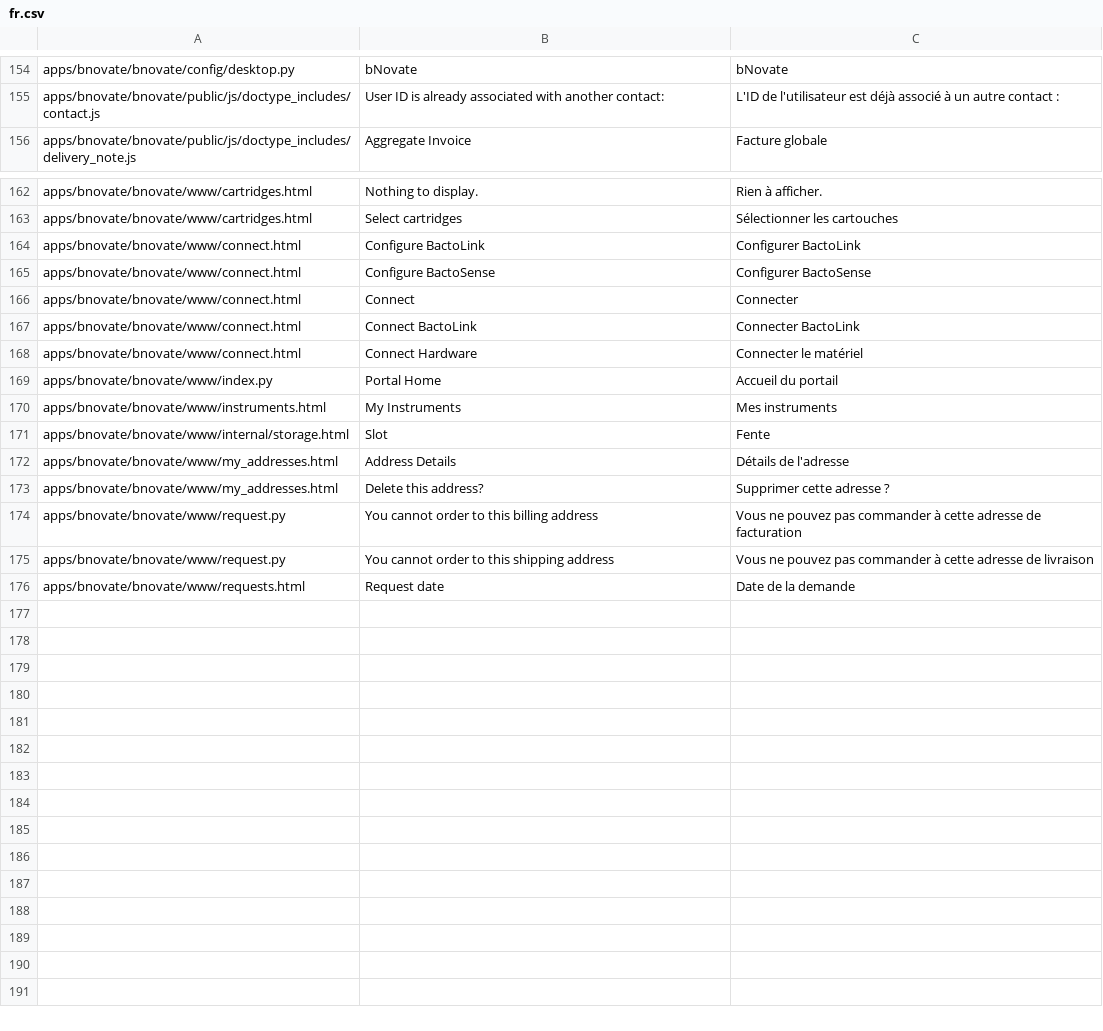
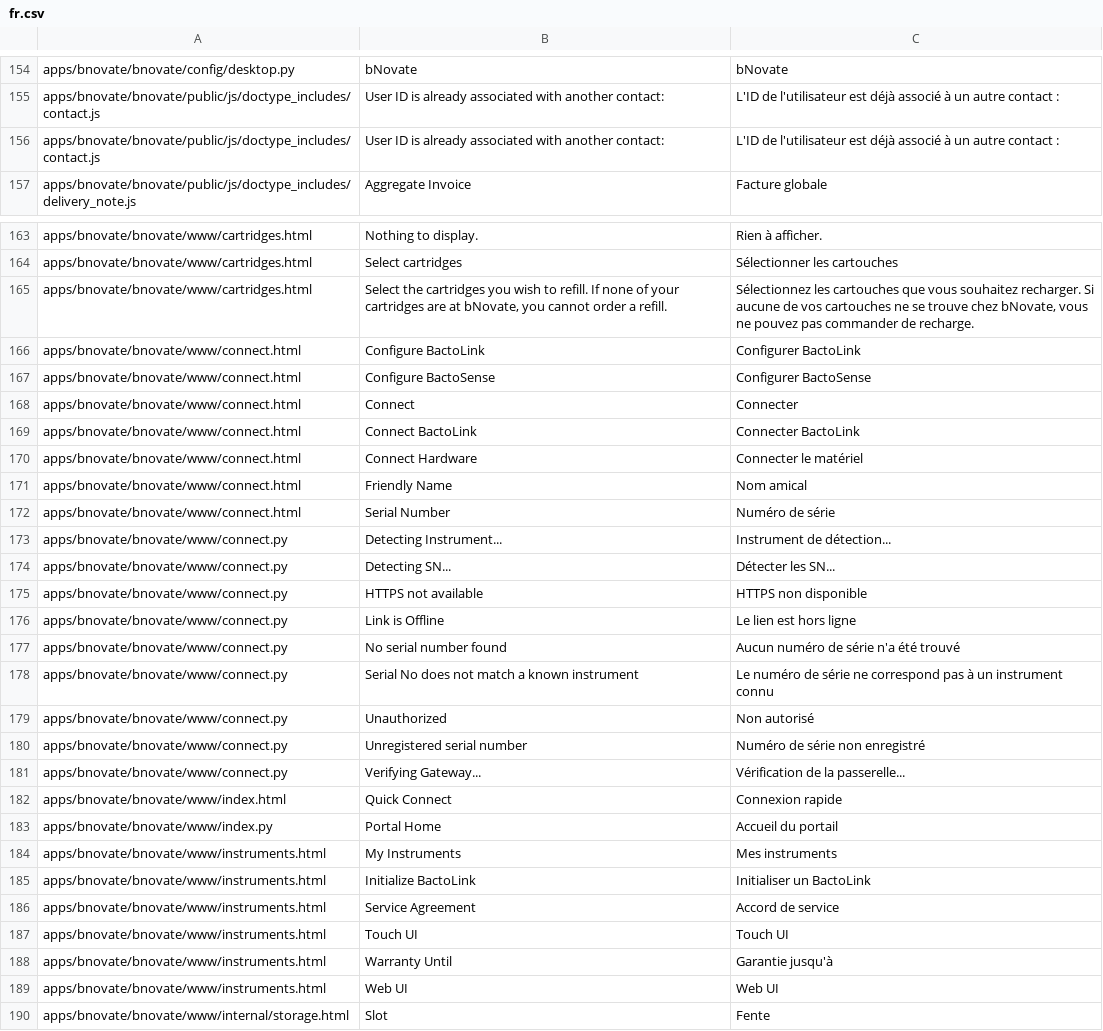
Before and after one commit to libracore/bnovate, a CSV file: bnovate/translations/fr.csv, drawn as a sheet; only a part is shown, gaps mark what is left out; the shorter side is filled out with more unchanged rows; the diff covers the shown part only.

Commit message:
Progress on translations

```diff
--- a/bnovate/translations/fr.csv
+++ b/bnovate/translations/fr.csv
@@ -155,2 +155,3 @@ apps/bnovate/bnovate/config/desktop.py,bNovate,bNovate
 apps/bnovate/bnovate/public/js/doctype_includes/contact.js,User ID is already associated with another contact:,L'ID de l'utilisateur est déjà associé à un autre contact :
+apps/bnovate/bnovate/public/js/doctype_includes/contact.js,User ID is already associated with another contact:,L'ID de l'utilisateur est déjà associé à un autre contact :
 apps/bnovate/bnovate/public/js/doctype_includes/delivery_note.js,Aggregate Invoice,Facture globale
@@ -163,2 +164,3 @@ apps/bnovate/bnovate/www/cartridges.html,Nothing to display.,Rien à afficher.
 apps/bnovate/bnovate/www/cartridges.html,Select cartridges,Sélectionner les cartouches
+apps/bnovate/bnovate/www/cartridges.html,"Select the cartridges you wish to refill. If none of your cartridges are at bNovate, you cannot order a refill.","Sélectionnez les cartouches que vous souhaitez recharger. Si aucune de vos cartouches ne se trouve chez bNovate, vous ne pouvez pas commander de recharge."
 apps/bnovate/bnovate/www/connect.html,Configure BactoLink,Configurer BactoLink
@@ -168,4 +170,21 @@ apps/bnovate/bnovate/www/connect.html,Connect BactoLink,Connecter BactoLink
 apps/bnovate/bnovate/www/connect.html,Connect Hardware,Connecter le matériel
+apps/bnovate/bnovate/www/connect.html,Friendly Name,Nom amical
+apps/bnovate/bnovate/www/connect.html,Serial Number,Numéro de série
+apps/bnovate/bnovate/www/connect.py,Detecting Instrument...,Instrument de détection...
+apps/bnovate/bnovate/www/connect.py,Detecting SN...,Détecter les SN...
+apps/bnovate/bnovate/www/connect.py,HTTPS not available,HTTPS non disponible
+apps/bnovate/bnovate/www/connect.py,Link is Offline,Le lien est hors ligne
+apps/bnovate/bnovate/www/connect.py,No serial number found,Aucun numéro de série n'a été trouvé
+apps/bnovate/bnovate/www/connect.py,Serial No does not match a known instrument,Le numéro de série ne correspond pas à un instrument connu
+apps/bnovate/bnovate/www/connect.py,Unauthorized,Non autorisé
+apps/bnovate/bnovate/www/connect.py,Unregistered serial number,Numéro de série non enregistré
+apps/bnovate/bnovate/www/connect.py,Verifying Gateway...,Vérification de la passerelle...
+apps/bnovate/bnovate/www/index.html,Quick Connect,Connexion rapide
 apps/bnovate/bnovate/www/index.py,Portal Home,Accueil du portail
 apps/bnovate/bnovate/www/instruments.html,My Instruments,Mes instruments
+apps/bnovate/bnovate/www/instruments.html,Initialize BactoLink,Initialiser un BactoLink
+apps/bnovate/bnovate/www/instruments.html,Service Agreement,Accord de service
+apps/bnovate/bnovate/www/instruments.html,Touch UI,Touch UI
+apps/bnovate/bnovate/www/instruments.html,Warranty Until,Garantie jusqu'à
+apps/bnovate/bnovate/www/instruments.html,Web UI,Web UI
 apps/bnovate/bnovate/www/internal/storage.html,Slot,Fente
```
Also changed, not shown: 1 moved row elsewhere in this file, 8 other files.
